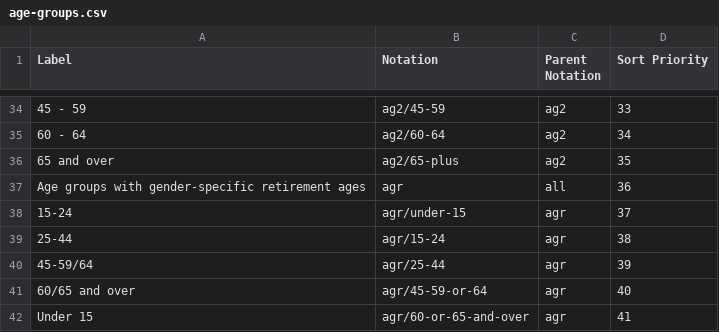
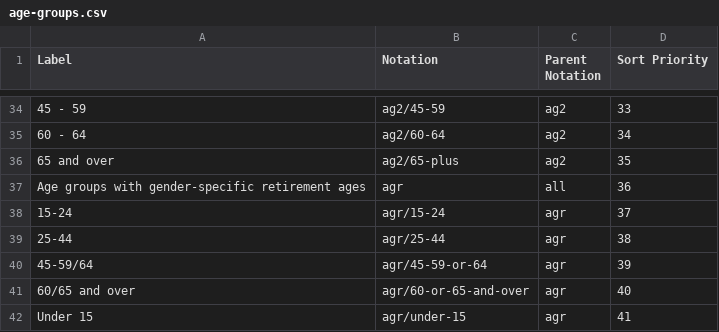
Before and after one commit to GSS-Cogs/ref_migration, a CSV file: codelists/age-groups.csv, drawn as a sheet; only a part is shown, gaps mark what is left out; removed rows and columns are numbered as before the commit, all else as after; the diff names each change by its address in the sheet, - before the commit and + after, or states it on an @@ line.

Commit message:
Fix mismatch between Label and Notation

```diff
--- a/codelists/age-groups.csv
+++ b/codelists/age-groups.csv
-row 38: 15-24 | agr/under-15 | agr | 37
-A38 (Label): 25-44
+A38 (Label): 15-24
-D38 (Sort Priority): 38
+D38 (Sort Priority): 37
-A39 (Label): 45-59/64
+A39 (Label): 25-44
-D39 (Sort Priority): 39
+D39 (Sort Priority): 38
-A40 (Label): 60/65 and over
+A40 (Label): 45-59/64
-D40 (Sort Priority): 40
+D40 (Sort Priority): 39
-A41 (Label): Under 15
+A41 (Label): 60/65 and over
-D41 (Sort Priority): 41
+D41 (Sort Priority): 40
+row 42: Under 15 | agr/under-15 | agr | 41
```
